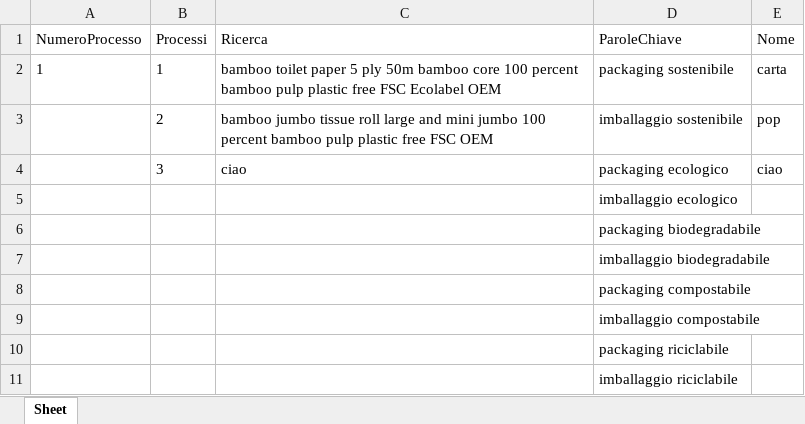
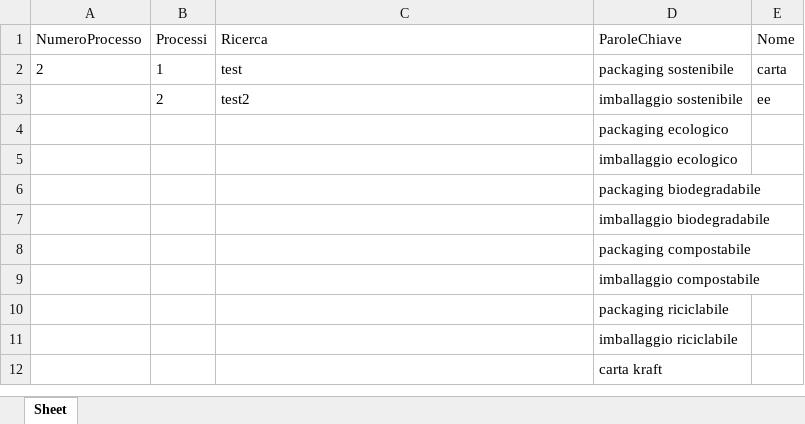
Before and after one commit to Markin1999/Bot-Python---Automazione-prodotti-alibaba, an Excel workbook: file/macro.xlsx, sheet Sheet, drawn as a sheet; only a part is shown; the shorter side is filled out with more unchanged rows; values as stored, in another font and other column widths than the file's, no borders; removed rows and columns are numbered as before the commit, all else as after; the diff names each change by its address in the sheet, - before the commit and + after, or states it on an @@ line.

```diff
--- a/file/macro.xlsx (sheet Sheet)
+++ b/file/macro.xlsx (sheet Sheet)
-A2 (NumeroProcesso): 1
+A2 (NumeroProcesso): 2
-C2 (Ricerca): bamboo toilet paper 5 ply 50m bamboo core 100 percent bamboo pulp plastic free FSC Ecolabel OEM
+C2 (Ricerca): test
-C3 (Ricerca): bamboo jumbo tissue roll large and mini jumbo 100 percent bamboo pulp plastic free FSC OEM
+C3 (Ricerca): test2
-E3 (Nome): pop
+E3 (Nome): ee
-row 4:  | 3 | ciao | packaging ecologico | ciao
+row 4:  |  |  | packaging ecologico
```
Also changed, not shown: 26 other files.
